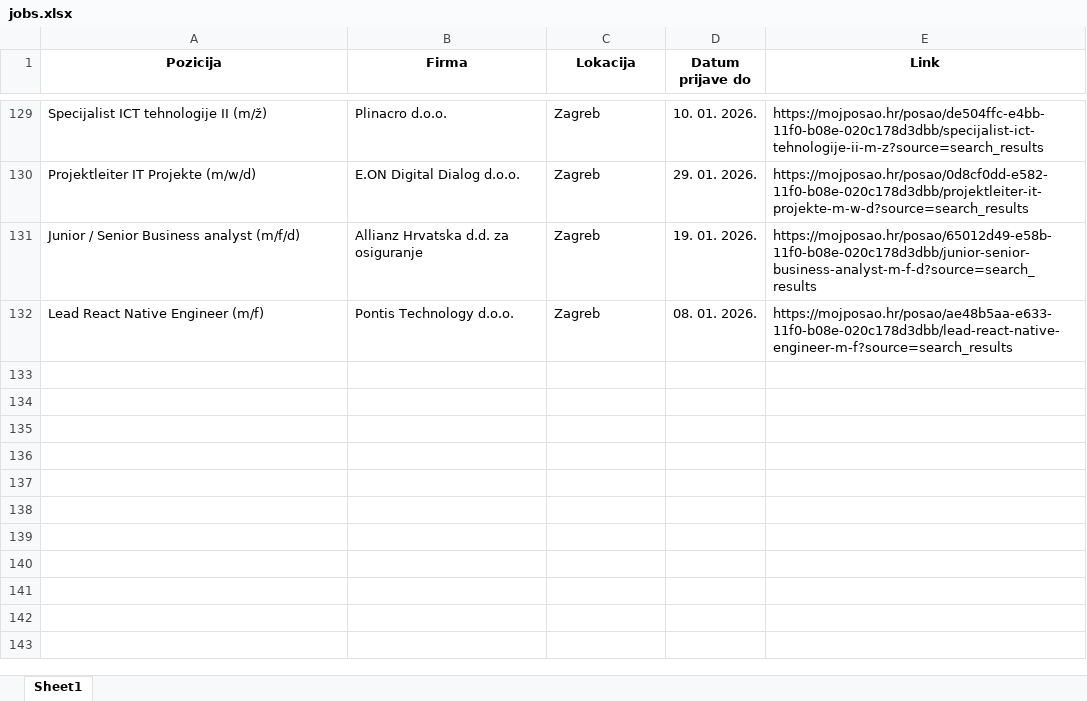
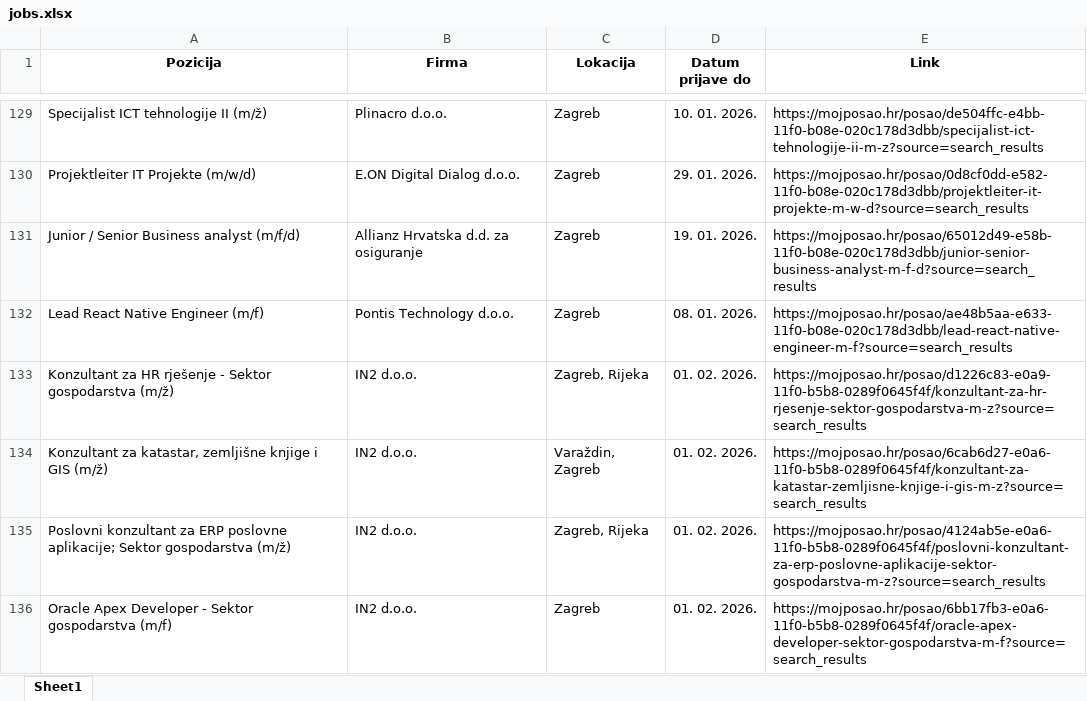
Before and after one commit to FraneCal/moj-posao-scraper, an Excel workbook: jobs.xlsx, sheet Sheet1, drawn as a sheet; only a part is shown, gaps mark what is left out; values as stored, in another font and other column widths than the file's, no borders; the diff names each change by its address in the sheet, - before the commit and + after, or states it on an @@ line.

```diff
--- a/jobs.xlsx (sheet Sheet1)
+++ b/jobs.xlsx (sheet Sheet1)
+row 133: Konzultant za HR rješenje - Sektor gospodarstva (m/ž) | IN2 d.o.o. | Zagreb, Rijeka | 01. 02. 2026. | https://mojposao.hr/posao/d1226c83-e0a9-11f0-b5b8-0289f0645f4f/konzultant-za-hr-rjesenje-sektor-gospodarstva-m-z?source=search_results
+row 134: Konzultant za katastar, zemljišne knjige i GIS (m/ž) | IN2 d.o.o. | Varaždin, Zagreb | 01. 02. 2026. | https://mojposao.hr/posao/6cab6d27-e0a6-11f0-b5b8-0289f0645f4f/konzultant-za-katastar-zemljisne-knjige-i-gis-m-z?source=search_results
+row 135: Poslovni konzultant za ERP poslovne aplikacije; Sektor gospodarstva (m/ž) | IN2 d.o.o. | Zagreb, Rijeka | 01. 02. 2026. | https://mojposao.hr/posao/4124ab5e-e0a6-11f0-b5b8-0289f0645f4f/poslovni-konzultant-za-erp-poslovne-aplikacije-sektor-gospodarstva-m-z?source=search_results
+row 136: Oracle Apex Developer - Sektor gospodarstva (m/f) | IN2 d.o.o. | Zagreb | 01. 02. 2026. | https://mojposao.hr/posao/6bb17fb3-e0a6-11f0-b5b8-0289f0645f4f/oracle-apex-developer-sektor-gospodarstva-m-f?source=search_results
```
